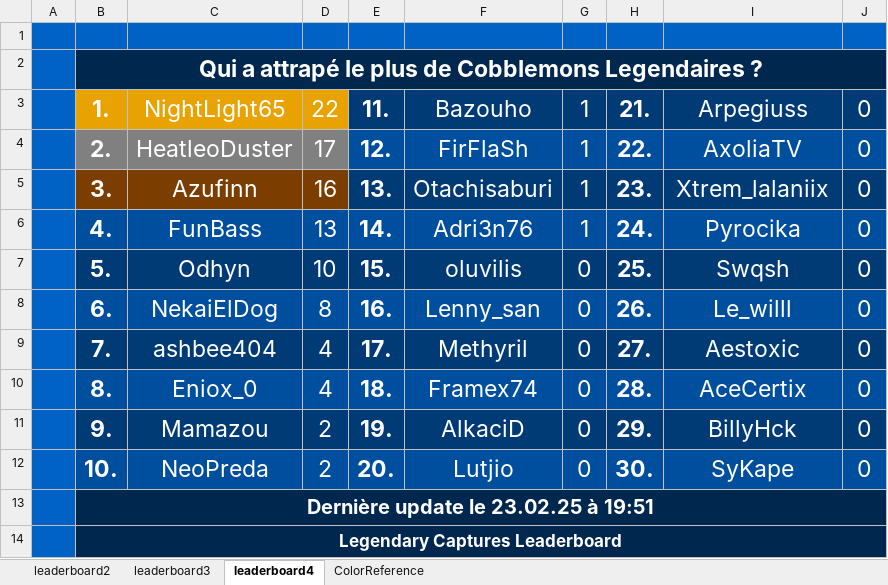
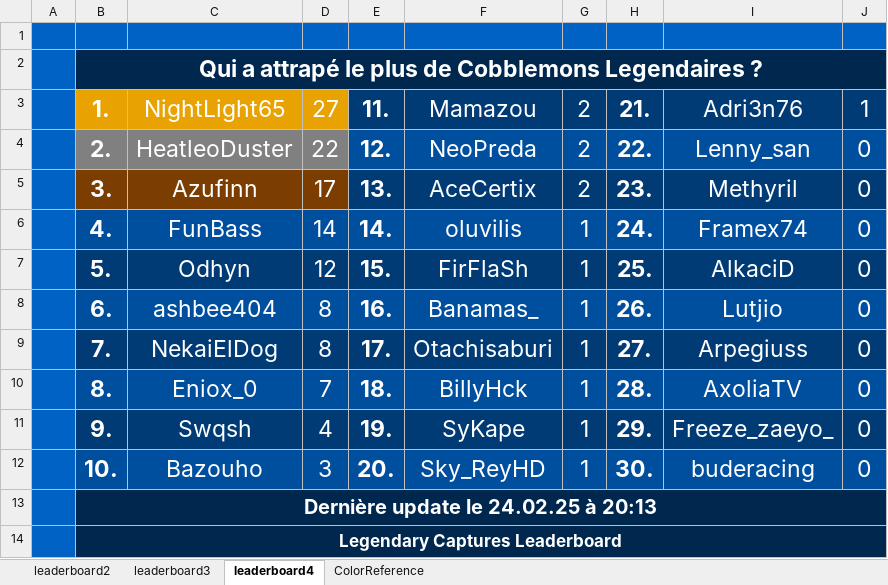
Before and after one commit to CarlNoe/scoreboard, an Excel workbook: output.xlsx, sheet leaderboard4, drawn as a sheet; values as stored, in another font and other column widths than the file's, no borders; the diff names each change by its address in the sheet, - before the commit and + after, or states it on an @@ line.

```diff
--- a/output.xlsx (sheet leaderboard4)
+++ b/output.xlsx (sheet leaderboard4)
-D3: 22
+D3: 27
-F3: Bazouho
+F3: Mamazou
-G3:G5: 1
+G3:G5: 2
-I3: Arpegiuss
+I3: Adri3n76
-J3: 0
+J3: 1
-D4: 17
+D4: 22
-F4: FirFlaSh
+F4: NeoPreda
-I4: AxoliaTV
+I4: Lenny_san
-D5: 16
+D5: 17
-F5: Otachisaburi
+F5: AceCertix
-I5: Xtrem_lalaniix
+I5: Methyril
-D6: 13
+D6: 14
-F6: Adri3n76
+F6: oluvilis
-I6: Pyrocika
+I6: Framex74
-D7: 10
+D7: 12
-F7: oluvilis
+F7: FirFlaSh
-G7:G12: 0
+G7:G12: 1
-I7: Swqsh
+I7: AlkaciD
-C8: NekaiElDog
+C8: ashbee404
-F8: Lenny_san
+F8: Banamas_
-I8: Le_willl
+I8: Lutjio
-C9: ashbee404
+C9: NekaiElDog
-D9: 4
+D9: 8
-F9: Methyril
+F9: Otachisaburi
-I9: Aestoxic
+I9: Arpegiuss
-D10: 4
+D10: 7
-F10: Framex74
+F10: BillyHck
-I10: AceCertix
+I10: AxoliaTV
-C11: Mamazou
+C11: Swqsh
-D11: 2
+D11: 4
-F11: AlkaciD
+F11: SyKape
-I11: BillyHck
+I11: Freeze_zaeyo_
-C12: NeoPreda
+C12: Bazouho
-D12: 2
+D12: 3
-F12: Lutjio
+F12: Sky_ReyHD
-I12: SyKape
+I12: buderacing
-B13: Dernière update le 23.02.25 à 19:51
+B13: Dernière update le 24.02.25 à 20:13
```
Also changed, not shown: sheet leaderboard3, sheet leaderboard2, 8 other files.
